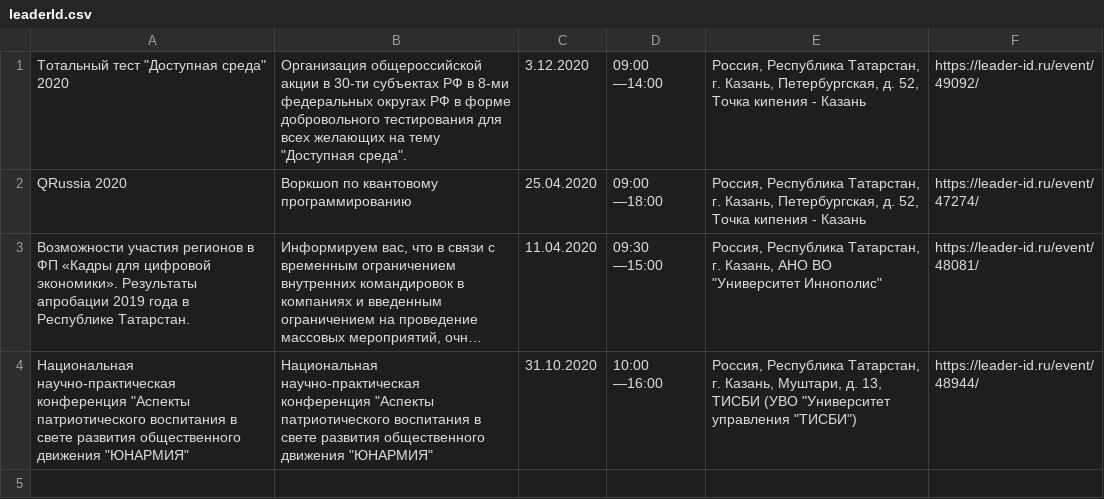
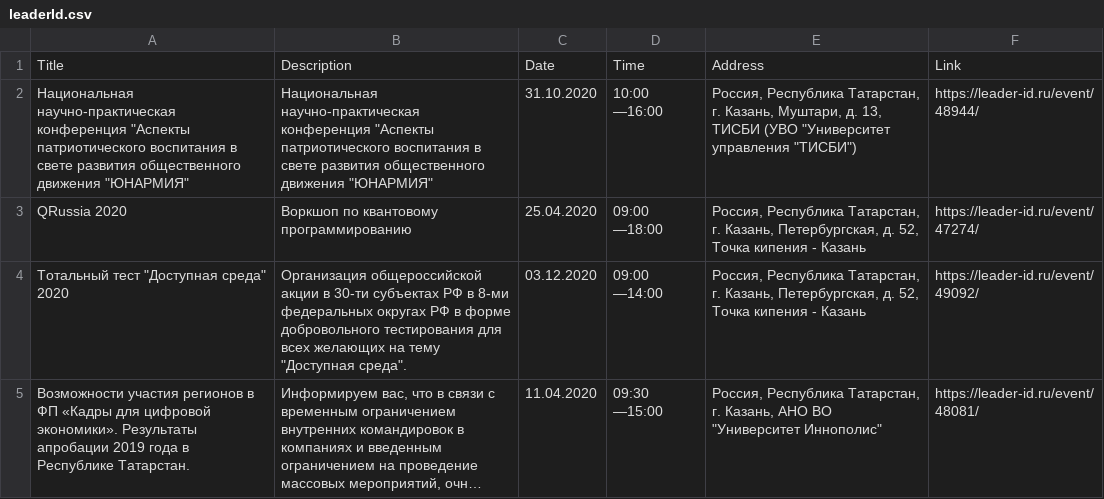
Before and after one commit to Slauva/Web-Scraper, a CSV file: results/leaderId.csv, drawn as a sheet; long unchanged cells end in …; removed rows and columns are numbered as before the commit, all else as after; the diff names each change by its address in the sheet, - before the commit and + after, or states it on an @@ line.

```diff
--- a/results/leaderId.csv
+++ b/results/leaderId.csv
-row 1: Тотальный тест "Доступная среда" 2020 | Организация общероссийской акции в 30-ти субъектах РФ в 8-ми федеральных округах РФ в форме добровольного тестирования для всех желающих на тему "Доступная среда". | 3.12.2020 | 09:00 —14:00 | Россия, Республика Татарстан, г. Казань, Петербургская, д. 52, Точка кипения - Казань | https://leader-id.ru/event/49092/
+row 1: Title | Description | Date | Time | Address | Link
@@ row 4 moved to row 2: Национальная научно-практическая конфере… @@
+row 4: Тотальный тест "Доступная среда" 2020 | Организация общероссийской акции в 30-ти субъектах РФ в 8-ми федеральных округах РФ в форме добровольного тестирования для всех желающих на тему "Доступная среда". | 03.12.2020 | 09:00 —14:00 | Россия, Республика Татарстан, г. Казань, Петербургская, д. 52, Точка кипения - Казань | https://leader-id.ru/event/49092/
```
Also changed, not shown: results/meetUp.csv, results/timepad.csv.
